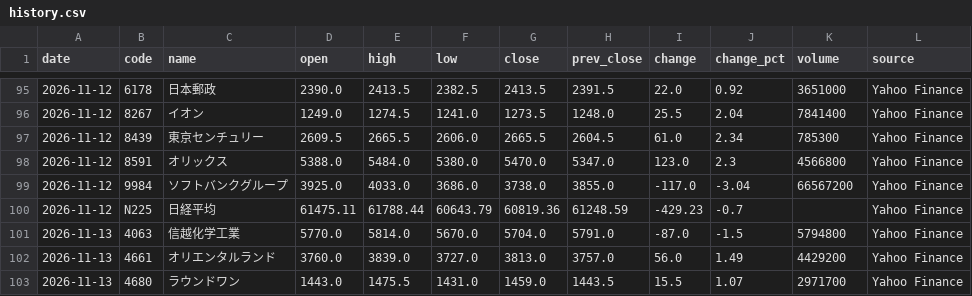
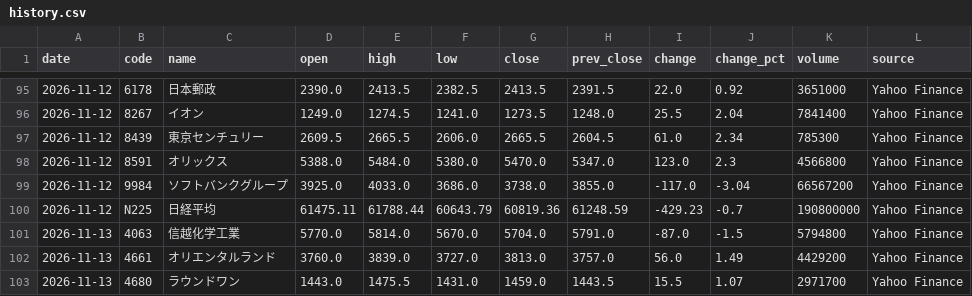
Before and after one commit to yuni10001/kabuka, a CSV file: data/history.csv, drawn as a sheet; only a part is shown, gaps mark what is left out.

```diff
--- a/data/history.csv
+++ b/data/history.csv
@@ -99,3 +99,3 @@ date,code,name,open,high,low,close,prev_close,change,change_pct,volume,source
 2026-11-12,9984,ソフトバンクグループ,3925.0,4033.0,3686.0,3738.0,3855.0,-117.0,-3.04,66567200,Yahoo Finance
-2026-11-12,N225,日経平均,61475.11,61788.44,60643.79,60819.36,61248.59,-429.23,-0.7,,Yahoo Finance
+2026-11-12,N225,日経平均,61475.11,61788.44,60643.79,60819.36,61248.59,-429.23,-0.7,190800000,Yahoo Finance
 2026-11-13,4063,信越化学工業,5770.0,5814.0,5670.0,5704.0,5791.0,-87.0,-1.5,5794800,Yahoo Finance
```
Also changed, not shown: 1 other file.
